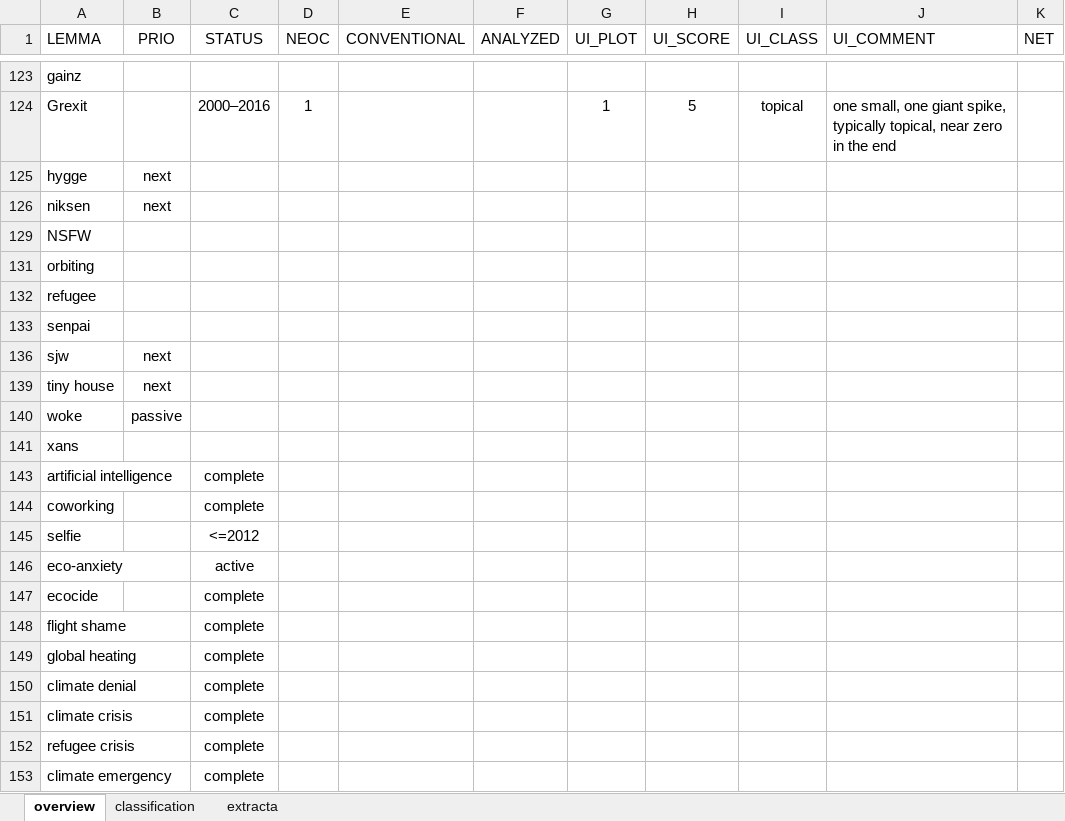
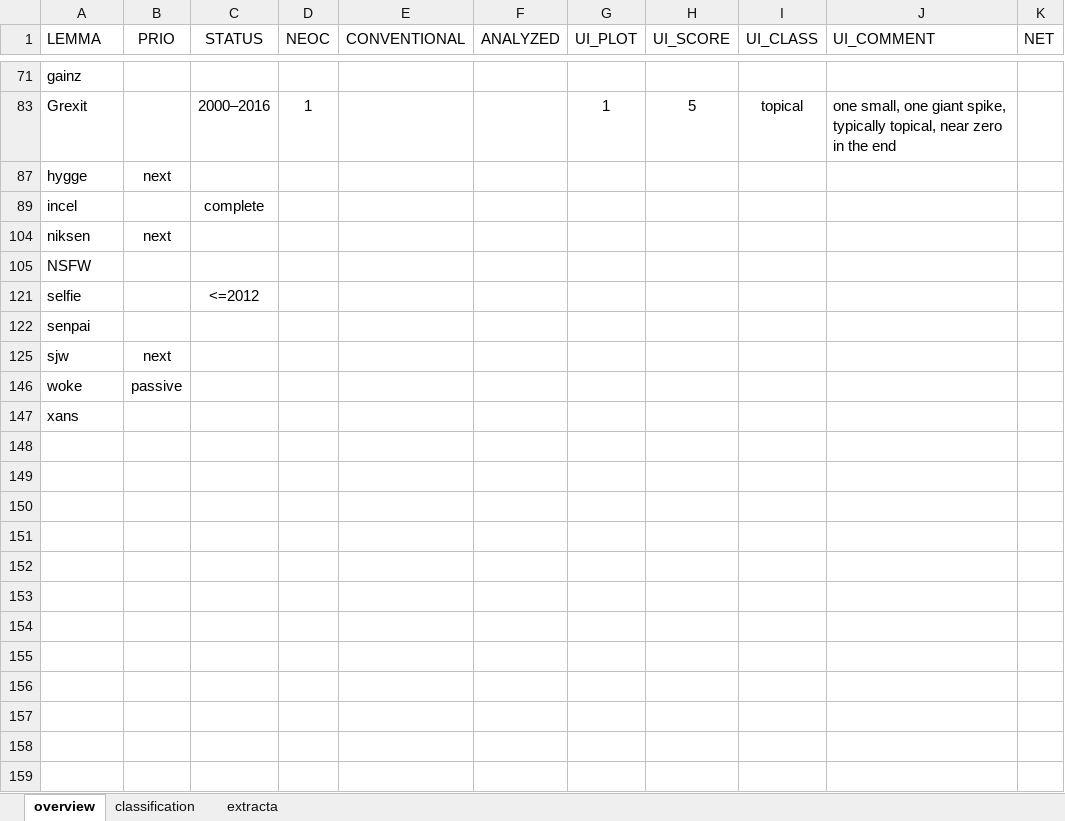
Before and after one commit to wuqui/sna, an Excel workbook: lemmas.xlsx, sheet overview, drawn as a sheet; only a part is shown, gaps mark what is left out; values as stored, in another font and other column widths than the file's, no borders; conditional formats not drawn; removed rows and columns are numbered as before the commit, all else as after; the diff covers the shown part only; the diff names each change by its address in the sheet, - before the commit and + after, or states it on an @@ line.

```diff
--- a/lemmas.xlsx (sheet overview)
+++ b/lemmas.xlsx (sheet overview)
+row 89: incel |  | complete
-row 131: orbiting
-row 132: refugee
@@ row 145 moved to row 121: selfie @@
-row 139: tiny house | next
@@ row 143 hidden: artificial intelligence |  | complete @@
@@ row 144 hidden: coworking |  | complete @@
-row 146: eco-anxiety |  | active
@@ row 147 hidden: ecocide |  | complete @@
@@ row 148 hidden: flight shame |  | complete @@
@@ row 149 hidden: global heating |  | complete @@
@@ row 150 hidden: climate denial |  | complete @@
@@ row 151 hidden: climate crisis |  | complete @@
@@ row 152 hidden: refugee crisis |  | complete @@
@@ row 153 hidden: climate emergency |  | complete @@
```
Also changed, not shown: 1 removed row, 1 hidden or unhidden row and 2 edited cells elsewhere in this sheet, hidden cells, 5 other files.
